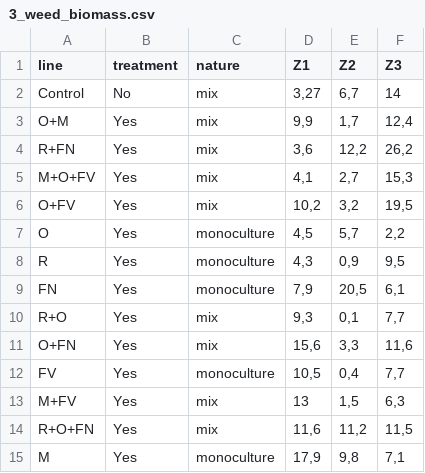
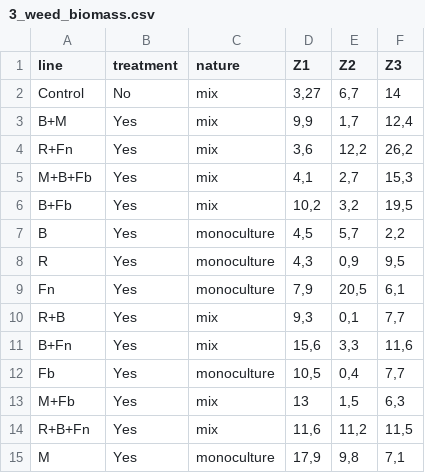
Before and after one commit to coralineGG/vineyards, a CSV file: 3_weed_biomass.csv, drawn as a sheet.

```diff
--- a/3_weed_biomass.csv
+++ b/3_weed_biomass.csv
@@ -2,14 +2,14 @@ line;treatment ;nature;Z1;Z2;Z3
 Control;No;mix;3,27;6,7;14
-O+M;Yes;mix;9,9;1,7;12,4
-R+FN;Yes;mix;3,6;12,2;26,2
-M+O+FV;Yes;mix;4,1;2,7;15,3
-O+FV;Yes;mix;10,2;3,2;19,5
-O;Yes;monoculture;4,5;5,7;2,2
+B+M;Yes;mix;9,9;1,7;12,4
+R+Fn;Yes;mix;3,6;12,2;26,2
+M+B+Fb;Yes;mix;4,1;2,7;15,3
+B+Fb;Yes;mix;10,2;3,2;19,5
+B ;Yes;monoculture;4,5;5,7;2,2
 R;Yes;monoculture;4,3;0,9;9,5
-FN;Yes;monoculture;7,9;20,5;6,1
-R+O;Yes;mix;9,3;0,1;7,7
-O+FN;Yes;mix;15,6;3,3;11,6
-FV;Yes;monoculture;10,5;0,4;7,7
-M+FV;Yes;mix;13;1,5;6,3
-R+O+FN;Yes;mix;11,6;11,2;11,5
+Fn;Yes;monoculture;7,9;20,5;6,1
+R+B;Yes;mix;9,3;0,1;7,7
+B+Fn;Yes;mix;15,6;3,3;11,6
+Fb;Yes;monoculture;10,5;0,4;7,7
+M+Fb;Yes;mix;13;1,5;6,3
+R+B+Fn;Yes;mix;11,6;11,2;11,5
 M;Yes;monoculture;17,9;9,8;7,1
```
Also changed, not shown: emergence_rate.csv, 4 other files.
